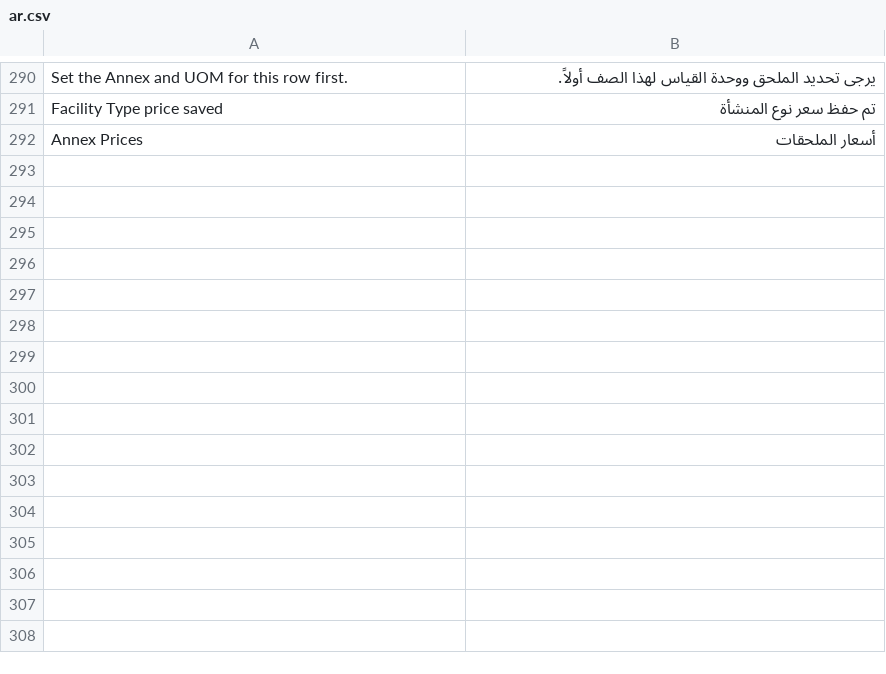
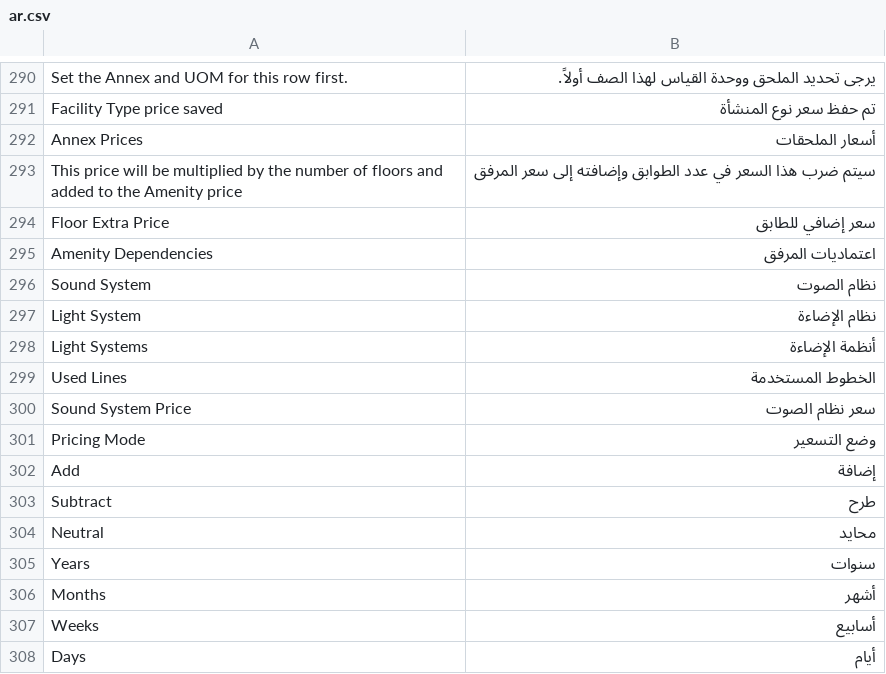
Before and after one commit to QualityPoint/butler, a CSV file: butler/translations/ar.csv, drawn as a sheet; only a part is shown, gaps mark what is left out.

```diff
--- a/butler/translations/ar.csv
+++ b/butler/translations/ar.csv
@@ -292 +292,17 @@ Facility Type price saved,تم حفظ سعر نوع المنشأة,
 Annex Prices,أسعار الملحقات,
+This price will be multiplied by the number of floors and added to the Amenity price,سيتم ضرب هذا السعر في عدد الطوابق وإضافته إلى سعر المرفق,
+Floor Extra Price,سعر إضافي للطابق,
+Amenity Dependencies,اعتماديات المرفق,
+Sound System,نظام الصوت,
+Light System,نظام الإضاءة,
+Light Systems,أنظمة الإضاءة,
+Used Lines,الخطوط المستخدمة,
+Sound System Price,سعر نظام الصوت,
+Pricing Mode,وضع التسعير,
+Add,إضافة,
+Subtract,طرح,
+Neutral,محايد,
+Years,سنوات,
+Months,أشهر,
+Weeks,أسابيع,
+Days,أيام,
```
Also changed, not shown: 27 other files.
